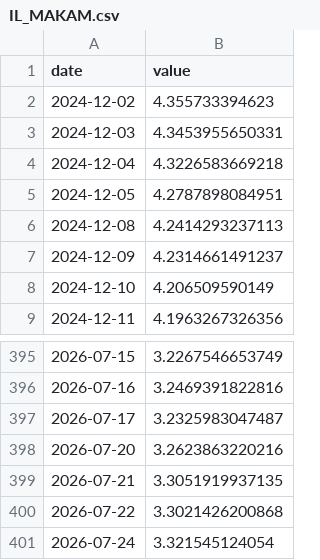
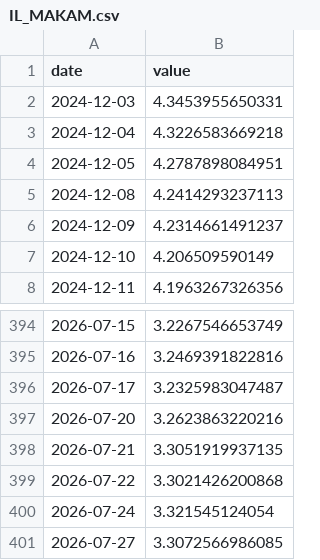
Before and after one commit to Aaron-Levitats/macro-desk-data, a CSV file: IL_MAKAM.csv, drawn as a sheet; only a part is shown, gaps mark what is left out; removed rows and columns are numbered as before the commit, all else as after; the diff names each change by its address in the sheet, - before the commit and + after, or states it on an @@ line.

```diff
--- a/IL_MAKAM.csv
+++ b/IL_MAKAM.csv
-row 2: 2024-12-02 | 4.355733394623
+row 401: 2026-07-27 | 3.3072566986085
```
Also changed, not shown: GLOBAL_AGG.csv, IL_TA125.csv, 7 other files.
